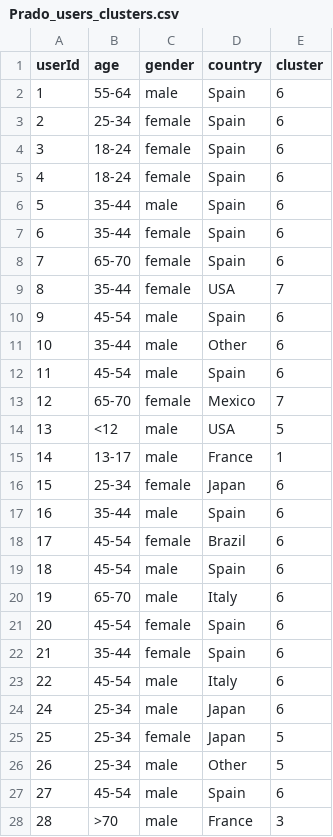
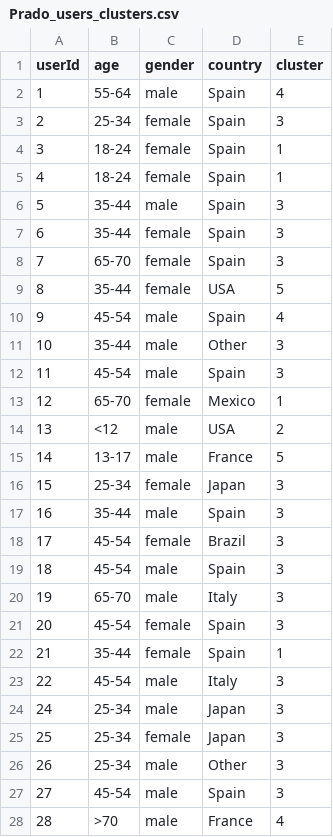
Before and after one commit to AlbertoGarciaDomenech/Comunidades-en-museos, a CSV file: data/Prado_users_clusters.csv, drawn as a sheet; only a part is shown; the diff covers the shown part only.

Commit message:
Clusters y exportar a Gephi

```diff
--- a/data/Prado_users_clusters.csv
+++ b/data/Prado_users_clusters.csv
@@ -1,28 +1,28 @@
 userId,age,gender,country,cluster
-1,55-64,male,Spain,6
-2,25-34,female,Spain,6
-3,18-24,female,Spain,6
-4,18-24,female,Spain,6
-5,35-44,male,Spain,6
-6,35-44,female,Spain,6
-7,65-70,female,Spain,6
-8,35-44,female,USA,7
-9,45-54,male,Spain,6
-10,35-44,male,Other,6
-11,45-54,male,Spain,6
-12,65-70,female,Mexico,7
-13,<12,male,USA,5
-14,13-17,male,France,1
-15,25-34,female,Japan,6
-16,35-44,male,Spain,6
-17,45-54,female,Brazil,6
-18,45-54,male,Spain,6
-19,65-70,male,Italy,6
-20,45-54,female,Spain,6
-21,35-44,female,Spain,6
-22,45-54,male,Italy,6
-24,25-34,male,Japan,6
-25,25-34,female,Japan,5
-26,25-34,male,Other,5
-27,45-54,male,Spain,6
-28,>70,male,France,3
+1,55-64,male,Spain,4
+2,25-34,female,Spain,3
+3,18-24,female,Spain,1
+4,18-24,female,Spain,1
+5,35-44,male,Spain,3
+6,35-44,female,Spain,3
+7,65-70,female,Spain,3
+8,35-44,female,USA,5
+9,45-54,male,Spain,4
+10,35-44,male,Other,3
+11,45-54,male,Spain,3
+12,65-70,female,Mexico,1
+13,<12,male,USA,2
+14,13-17,male,France,5
+15,25-34,female,Japan,3
+16,35-44,male,Spain,3
+17,45-54,female,Brazil,3
+18,45-54,male,Spain,3
+19,65-70,male,Italy,3
+20,45-54,female,Spain,3
+21,35-44,female,Spain,1
+22,45-54,male,Italy,3
+24,25-34,male,Japan,3
+25,25-34,female,Japan,3
+26,25-34,male,Other,3
+27,45-54,male,Spain,3
+28,>70,male,France,4
```
Also changed, not shown: 128 edited cells elsewhere in this file, 4 other files.
